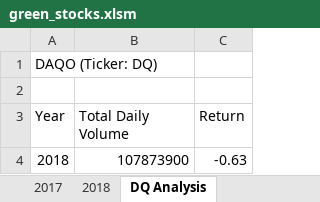
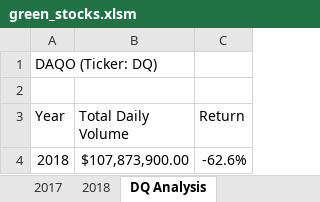
Before and after one commit to lknutstad/stock_analysis, an Excel workbook: green_stocks.xlsm, sheet DQ Analysis, drawn as a sheet; values as stored, in another font and other column widths than the file's, no borders; the diff names each change by its address in the sheet, - before the commit and + after, or states it on an @@ line.

```diff
--- a/green_stocks.xlsm (sheet DQ Analysis)
+++ b/green_stocks.xlsm (sheet DQ Analysis)
-B4 (Total Daily Volume): 107873900
+B4 (Total Daily Volume): $107,873,900.00
-C4 (Return): -0.63
+C4 (Return): -62.6%
```
Also changed, not shown: sheet All Stocks Analysis, charts or pictures.
